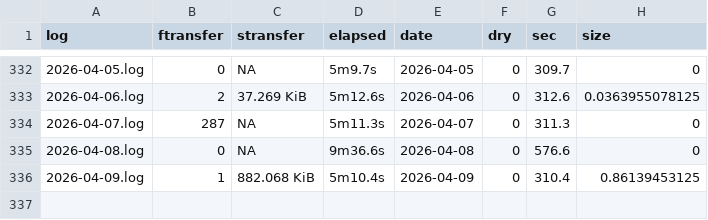
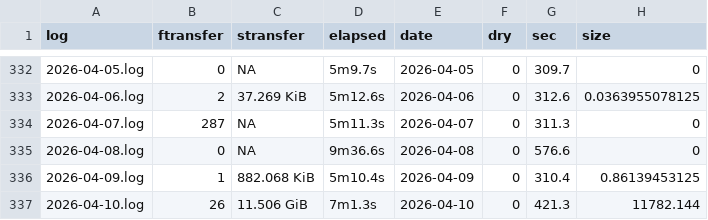
Before and after one commit to svmiller/cloud-logs, a CSV file: log-summary.csv, drawn as a sheet; only a part is shown, gaps mark what is left out; the diff names each change by its address in the sheet, - before the commit and + after, or states it on an @@ line.

Commit message:
Date: 2026-04-11 09:00:26. Hi mom!

```diff
--- a/log-summary.csv
+++ b/log-summary.csv
+row 337: 2026-04-10.log | 26 | 11.506 GiB | 7m1.3s | 2026-04-10 | 0 | 421.3 | 11782.144
```
Also changed, not shown: 4 other files.
